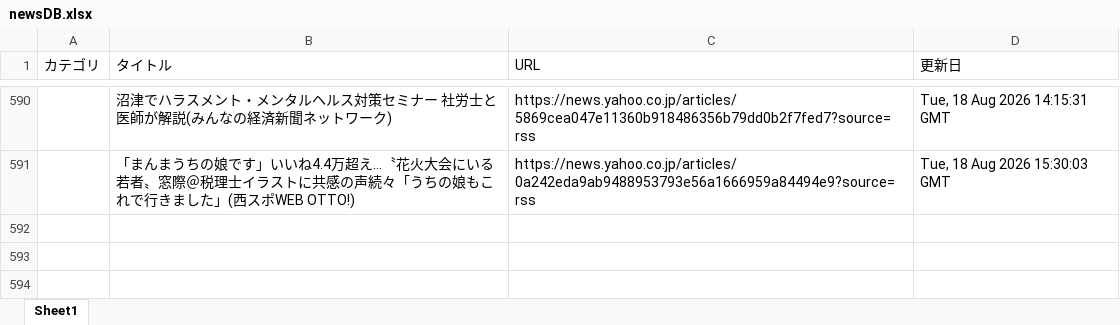
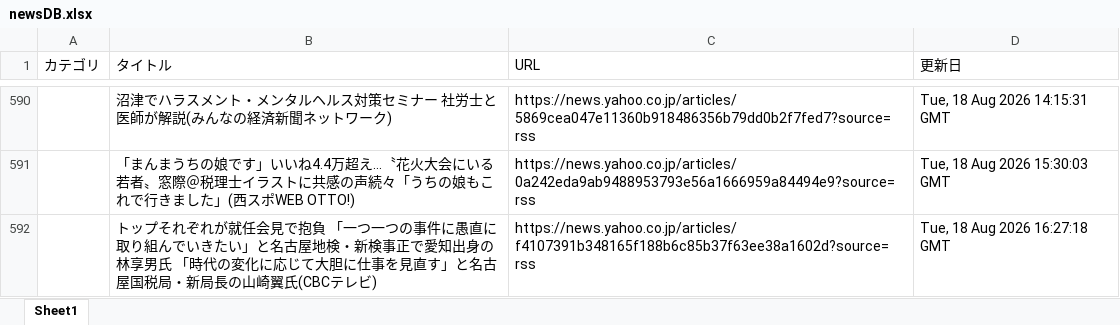
Before and after one commit to kouzen1114/news-bot, an Excel workbook: newsDB.xlsx, sheet Sheet1, drawn as a sheet; only a part is shown, gaps mark what is left out; values as stored, in another font and other column widths than the file's, no borders; the diff names each change by its address in the sheet, - before the commit and + after, or states it on an @@ line.

```diff
--- a/newsDB.xlsx (sheet Sheet1)
+++ b/newsDB.xlsx (sheet Sheet1)
+row 592:  | トップそれぞれが就任会見で抱負 「一つ一つの事件に愚直に取り組んでいきたい」と名古屋地検・新検事正で愛知出身の林享男氏 「時代の変化に応じて大胆に仕事を見直す」と名古屋国税局・新局長の山崎翼氏(CBCテレビ) | https://news.yahoo.co.jp/articles/f4107391b348165f188b6c85b37f63ee38a1602d?source=rss | Tue, 18 Aug 2026 16:27:18 GMT
```
